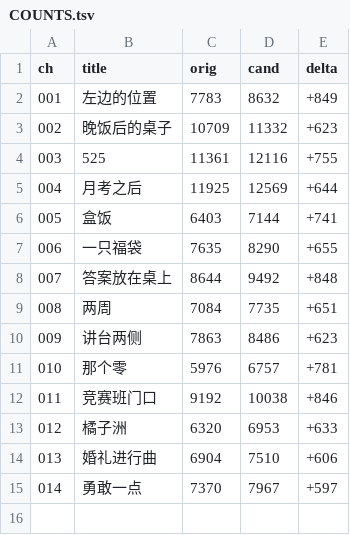
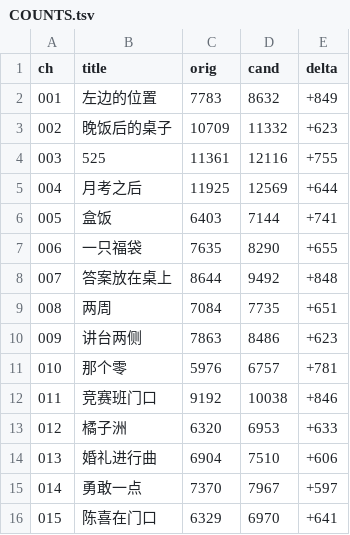
Before and after one commit to LYL-Z/the-memory-reading-notes, a TSV file: editorial/literary-revision/qwen-max/volume-01/COUNTS.tsv, drawn as a sheet.

```diff
--- a/editorial/literary-revision/qwen-max/volume-01/COUNTS.tsv
+++ b/editorial/literary-revision/qwen-max/volume-01/COUNTS.tsv
@@ -15 +15,2 @@ ch	title	orig	cand	delta
 014	勇敢一点	7370	7967	+597
+015	陈喜在门口	6329	6970	+641
```
Also changed, not shown: editorial/literary-revision/qwen-max/QWEN-CHAPTER-QUEUE.tsv, editorial/literary-revision/qwen-max/QWEN-REVISION-LEDGER.tsv, 7 other files.
